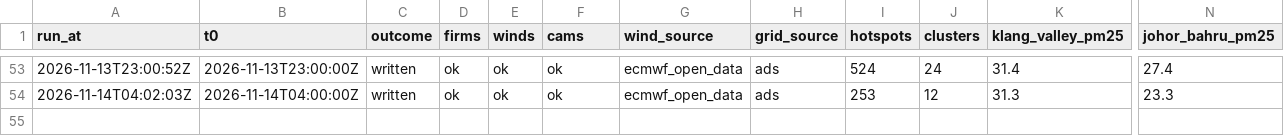
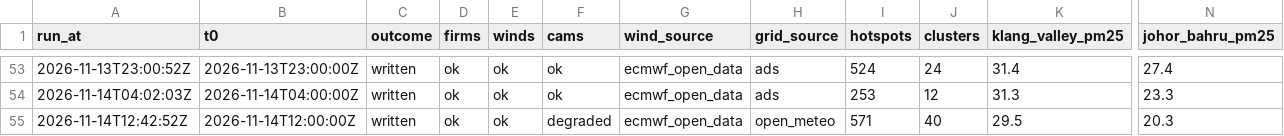
Before and after one commit to DavidSerret/Hazier, a CSV file: runs.csv, drawn as a sheet; only a part is shown, gaps mark what is left out; rows hold the shown columns only; the diff names each change by its address in the sheet, - before the commit and + after, or states it on an @@ line.

```diff
--- a/runs.csv
+++ b/runs.csv
+row 55: 2026-11-14T12:42:52Z | 2026-11-14T12:00:00Z | written | ok | ok | degraded | ecmwf_open_data | open_meteo | 571 | 40 | 29.5 | 20.3
```
